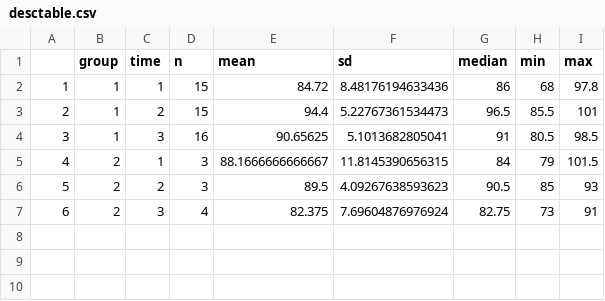
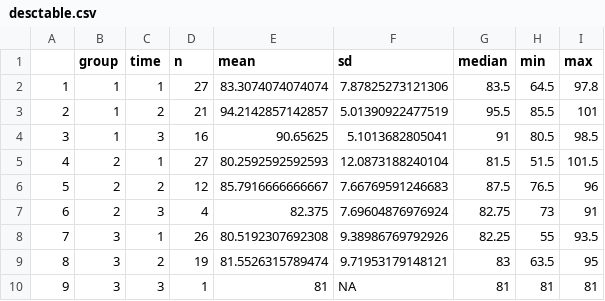
Before and after one commit to NancyBriggs/PCIT-CoS, a CSV file: PSI/desctable.csv, drawn as a sheet.

```diff
--- a/PSI/desctable.csv
+++ b/PSI/desctable.csv
@@ -1,7 +1,10 @@
 "","group","time","n","mean","sd","median","min","max"
-"1",1,"1",15,84.72,8.48176194633436,86,68,97.8
-"2",1,"2",15,94.4,5.22767361534473,96.5,85.5,101
+"1",1,"1",27,83.3074074074074,7.87825273121306,83.5,64.5,97.8
+"2",1,"2",21,94.2142857142857,5.01390922477519,95.5,85.5,101
 "3",1,"3",16,90.65625,5.1013682805041,91,80.5,98.5
-"4",2,"1",3,88.1666666666667,11.8145390656315,84,79,101.5
-"5",2,"2",3,89.5,4.09267638593623,90.5,85,93
+"4",2,"1",27,80.2592592592593,12.0873188240104,81.5,51.5,101.5
+"5",2,"2",12,85.7916666666667,7.66769591246683,87.5,76.5,96
 "6",2,"3",4,82.375,7.69604876976924,82.75,73,91
+"7",3,"1",26,80.5192307692308,9.38986769792926,82.25,55,93.5
+"8",3,"2",19,81.5526315789474,9.71953179148121,83,63.5,95
+"9",3,"3",1,81,NA,81,81,81
```
Also changed, not shown: 4 other files.
